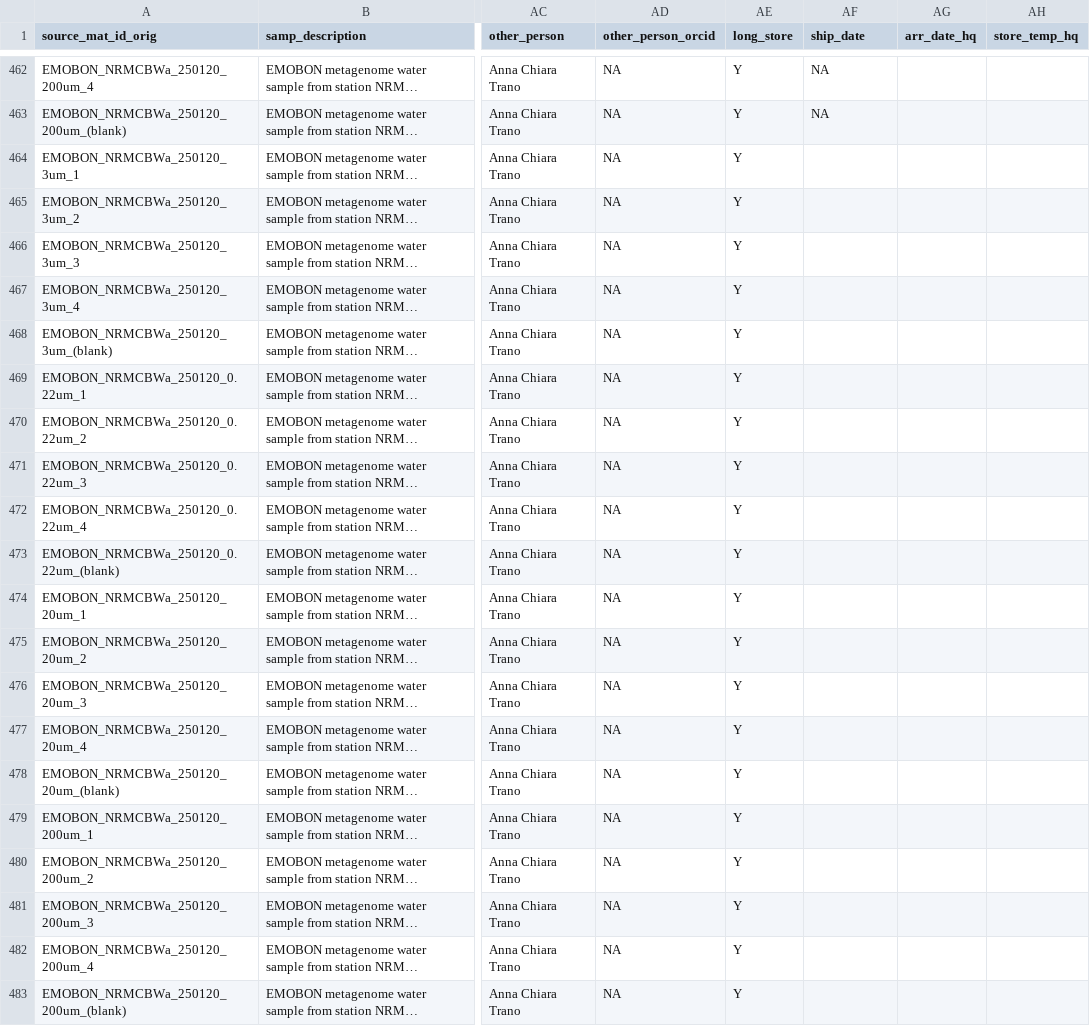
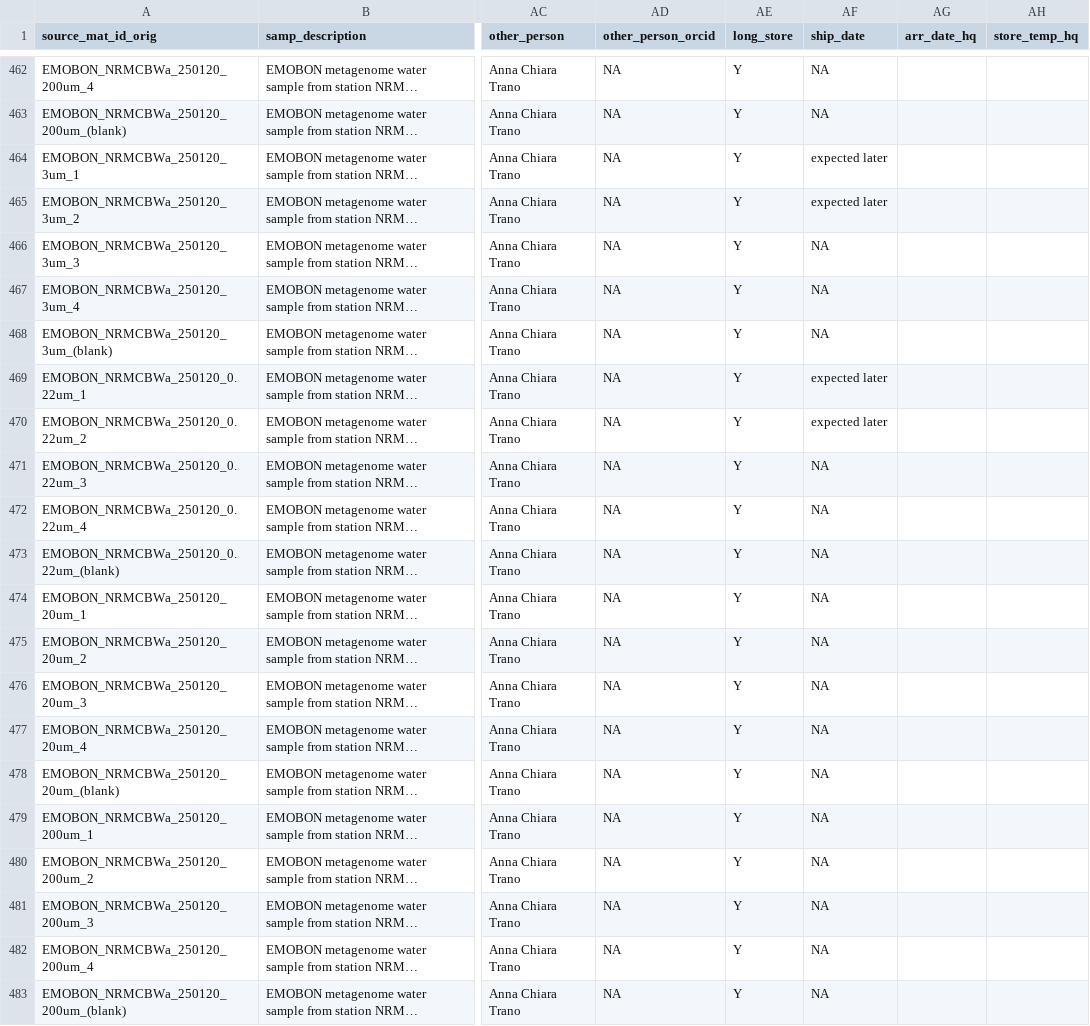
Before and after one commit to emo-bon/observatory-nrmcb-crate, a CSV file: logsheets/raw/water_sampling.csv, drawn as a sheet; only a part is shown, gaps mark what is left out; long unchanged cells end in …; the diff names each change by its address in the sheet, - before the commit and + after, or states it on an @@ line.

```diff
--- a/logsheets/raw/water_sampling.csv
+++ b/logsheets/raw/water_sampling.csv
-AF464:AF465 (ship_date): (empty)
+AF464:AF465 (ship_date): expected later
-AF466:AF468 (ship_date): (empty)
+AF466:AF468 (ship_date): NA
-AF469:AF470 (ship_date): (empty)
+AF469:AF470 (ship_date): expected later
-AF471:AF483 (ship_date): (empty)
+AF471:AF483 (ship_date): NA
```
Also changed, not shown: logsheets/raw/sediment_measured.csv, logsheets/raw/sediment_sampling.csv, 1 other file.
